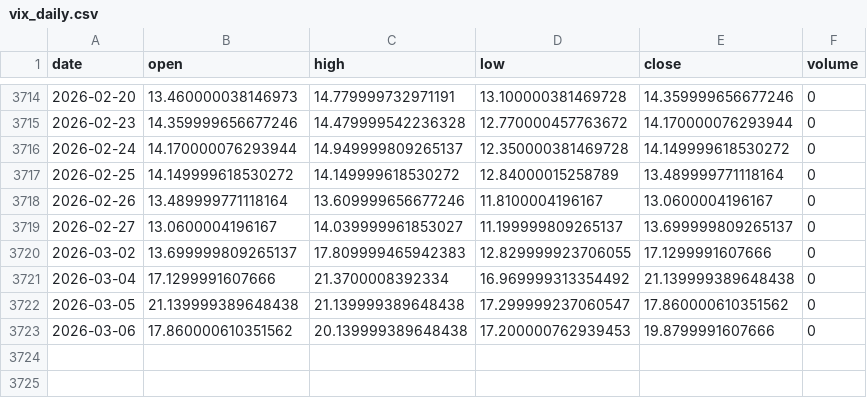
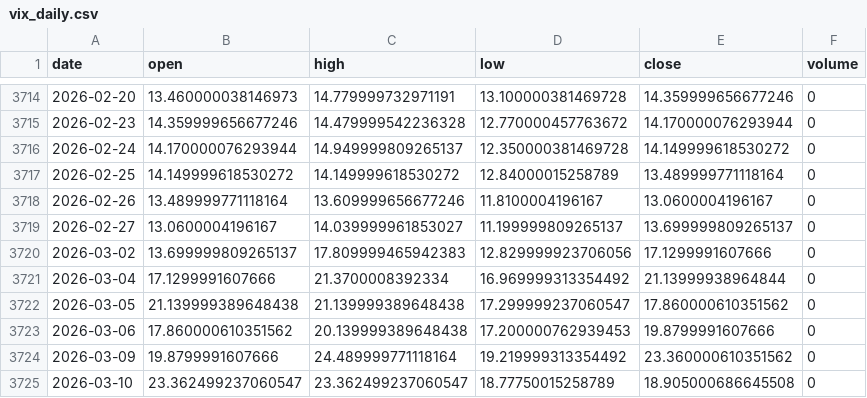
Before and after one commit to pravindev666/David-ML-Scanner-V2, a CSV file: data/vix_daily.csv, drawn as a sheet; only a part is shown, gaps mark what is left out.

```diff
--- a/data/vix_daily.csv
+++ b/data/vix_daily.csv
@@ -3719,5 +3719,7 @@ date,open,high,low,close,volume
 2026-02-27,13.0600004196167,14.039999961853027,11.199999809265137,13.699999809265137,0
-2026-03-02,13.699999809265137,17.809999465942383,12.829999923706055,17.1299991607666,0
-2026-03-04,17.1299991607666,21.3700008392334,16.969999313354492,21.139999389648438,0
+2026-03-02,13.699999809265137,17.809999465942383,12.829999923706056,17.1299991607666,0
+2026-03-04,17.1299991607666,21.3700008392334,16.969999313354492,21.13999938964844,0
 2026-03-05,21.139999389648438,21.139999389648438,17.299999237060547,17.860000610351562,0
 2026-03-06,17.860000610351562,20.139999389648438,17.200000762939453,19.8799991607666,0
+2026-03-09,19.8799991607666,24.489999771118164,19.219999313354492,23.360000610351562,0
+2026-03-10,23.362499237060547,23.362499237060547,18.77750015258789,18.905000686645508,0
```
Also changed, not shown: catboost_info/learn_error.tsv, data/fii_dii_daily.csv, 20 other files.
